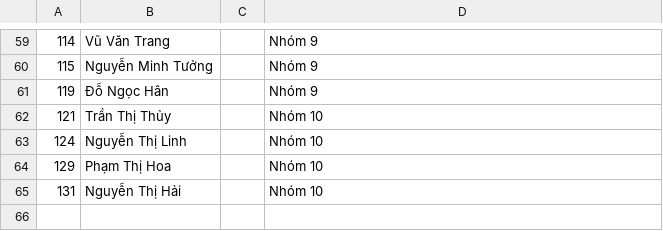
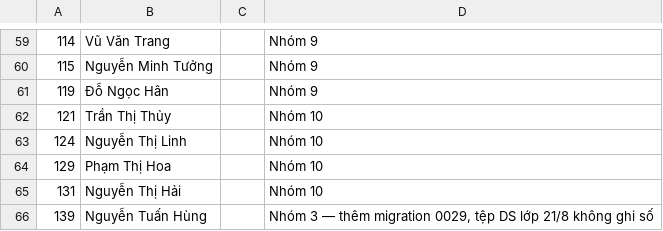
Before and after one commit to ngophucuong/k3vaceo, a CSV file: scripts/data/bo-sung-dien-thoai.csv, drawn as a sheet; only a part is shown, gaps mark what is left out; the diff names each change by its address in the sheet, - before the commit and + after, or states it on an @@ line.

```diff
--- a/scripts/data/bo-sung-dien-thoai.csv
+++ b/scripts/data/bo-sung-dien-thoai.csv
+row 66: 139 | Nguyễn Tuấn Hùng |  | Nhóm 3 — thêm migration 0029, tệp DS lớp 21/8 không ghi số
```
Also changed, not shown: 3 other files.
